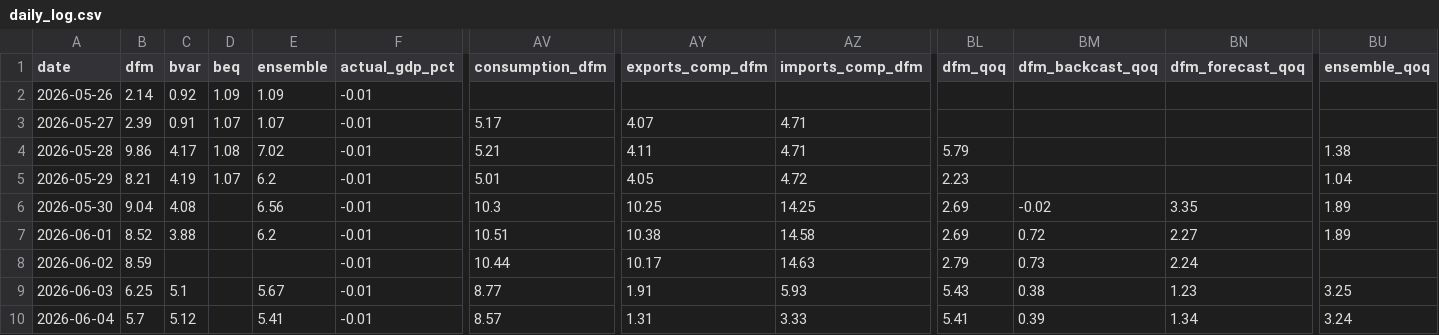
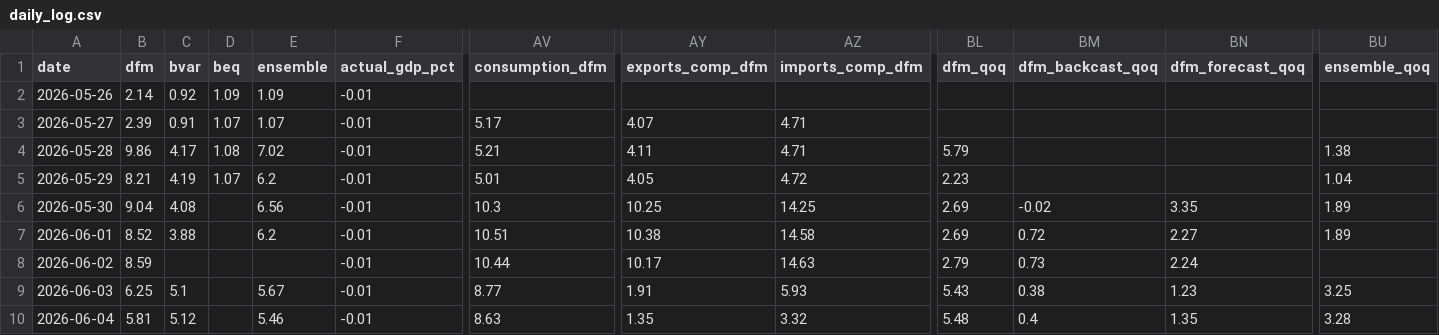
Before and after one commit to pengkodammaya/BM-ECB, a CSV file: docs/daily_log.csv, drawn as a sheet; only a part is shown, gaps mark what is left out; the diff names each change by its address in the sheet, - before the commit and + after, or states it on an @@ line.

```diff
--- a/docs/daily_log.csv
+++ b/docs/daily_log.csv
-B10 (dfm): 5.7
+B10 (dfm): 5.81
-E10 (ensemble): 5.41
+E10 (ensemble): 5.46
-AV10 (consumption_dfm): 8.57
+AV10 (consumption_dfm): 8.63
-AY10 (exports_comp_dfm): 1.31
+AY10 (exports_comp_dfm): 1.35
-AZ10 (imports_comp_dfm): 3.33
+AZ10 (imports_comp_dfm): 3.32
-BL10 (dfm_qoq): 5.41
+BL10 (dfm_qoq): 5.48
-BM10 (dfm_backcast_qoq): 0.39
+BM10 (dfm_backcast_qoq): 0.4
-BN10 (dfm_forecast_qoq): 1.34
+BN10 (dfm_forecast_qoq): 1.35
-BU10 (ensemble_qoq): 3.24
+BU10 (ensemble_qoq): 3.28
```
Also changed, not shown: 3 other files.
